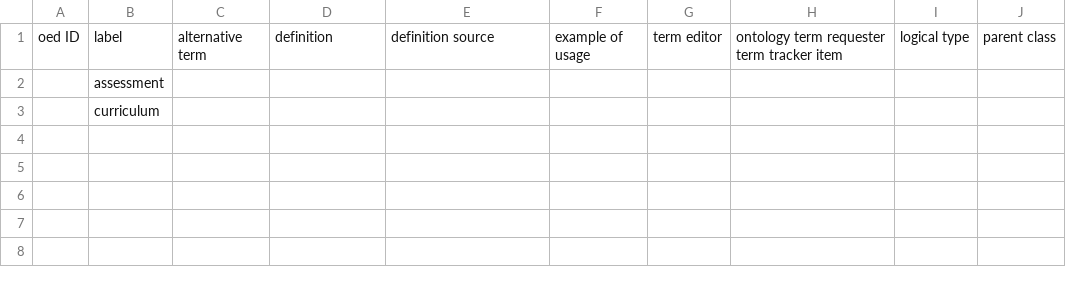
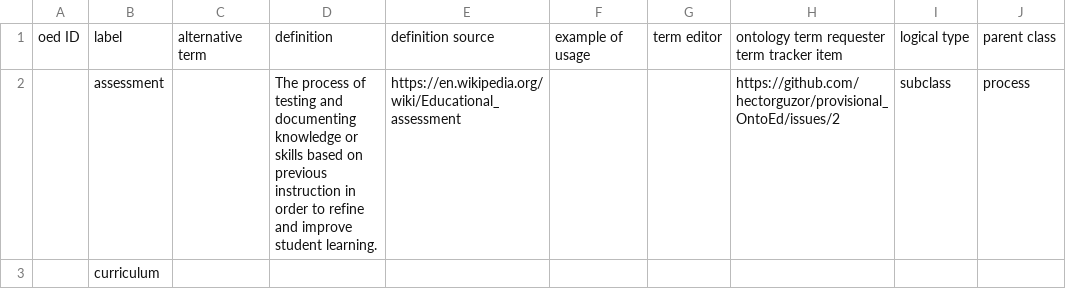
Before and after one commit to hectorguzor/provisional_OntoEd, a TSV file: terminology.tsv, drawn as a sheet.

Commit message:
provide def and annotations for 'assessment'

```diff
--- a/terminology.tsv
+++ b/terminology.tsv
@@ -1,3 +1,3 @@
 oed ID	label	alternative term	definition	definition source	example of usage	term editor	"ontology term requester	term tracker item"	logical type	parent class
-	assessment								
+	assessment		The process of testing and documenting knowledge or skills based on previous instruction in order to refine and improve student learning.	https://en.wikipedia.org/wiki/Educational_assessment			https://github.com/hectorguzor/provisional_OntoEd/issues/2	subclass	process
 	curriculum								
```
